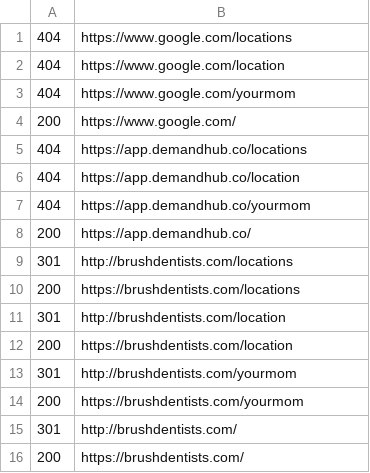
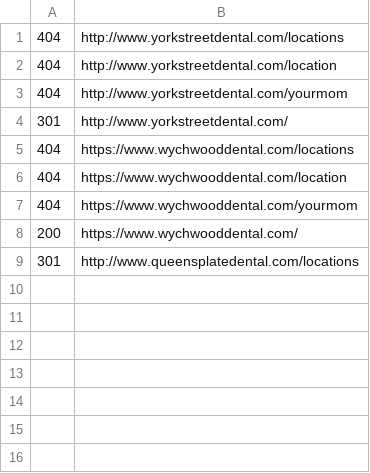
Before and after one commit to rock9u/my-unix-config, a CSV file: scripts/output.csv, drawn as a sheet.

```diff
--- a/scripts/output.csv
+++ b/scripts/output.csv
@@ -1,16 +1,9 @@
-404,https://www.google.com/locations
-404,https://www.google.com/location
-404,https://www.google.com/yourmom
-200,https://www.google.com/
-404,https://app.demandhub.co/locations
-404,https://app.demandhub.co/location
-404,https://app.demandhub.co/yourmom
-200,https://app.demandhub.co/
-301,http://brushdentists.com/locations
-200,https://brushdentists.com/locations
-301,http://brushdentists.com/location
-200,https://brushdentists.com/location
-301,http://brushdentists.com/yourmom
-200,https://brushdentists.com/yourmom
-301,http://brushdentists.com/
-200,https://brushdentists.com/
+404,http://www.yorkstreetdental.com/locations
+404,http://www.yorkstreetdental.com/location
+404,http://www.yorkstreetdental.com/yourmom
+301,http://www.yorkstreetdental.com/
+404,https://www.wychwooddental.com/locations
+404,https://www.wychwooddental.com/location
+404,https://www.wychwooddental.com/yourmom
+200,https://www.wychwooddental.com/
+301,http://www.queensplatedental.com/locations
```
Also changed, not shown: 4 other files.
